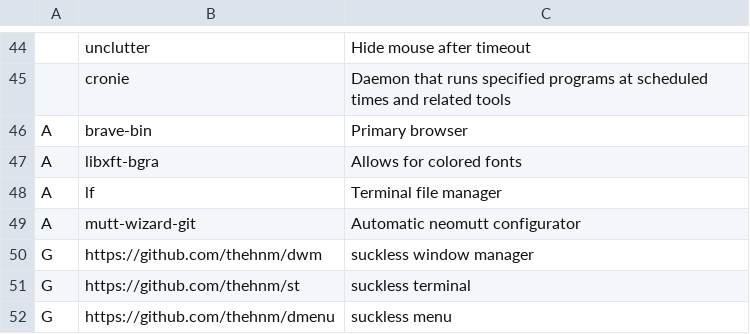
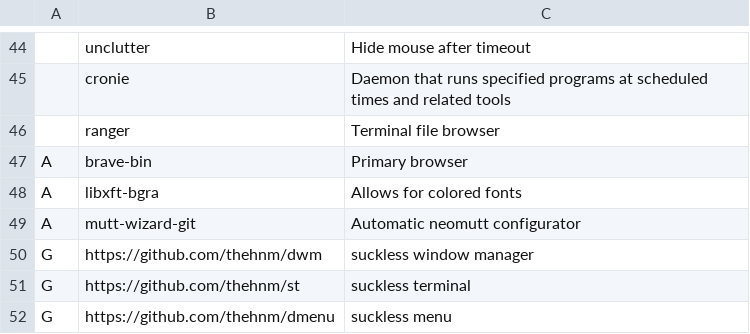
Before and after one commit to thehnm/sexyarch, a CSV file: packages.csv, drawn as a sheet; only a part is shown, gaps mark what is left out.

Commit message:
Use ranger instead of lf

```diff
--- a/packages.csv
+++ b/packages.csv
@@ -45,5 +45,5 @@
 ,cronie,"Daemon that runs specified programs at scheduled times and related tools"
+,ranger,"Terminal file browser"
 A,brave-bin,"Primary browser"
 A,libxft-bgra,"Allows for colored fonts"
-A,lf,"Terminal file manager"
 A,mutt-wizard-git,"Automatic neomutt configurator"
```
